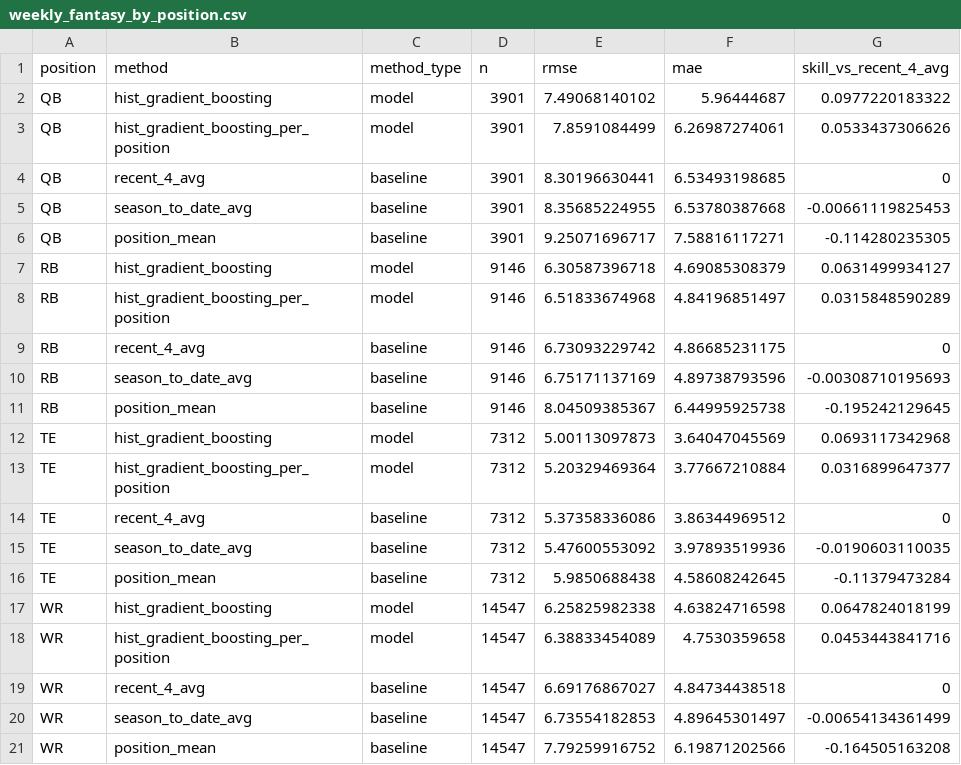
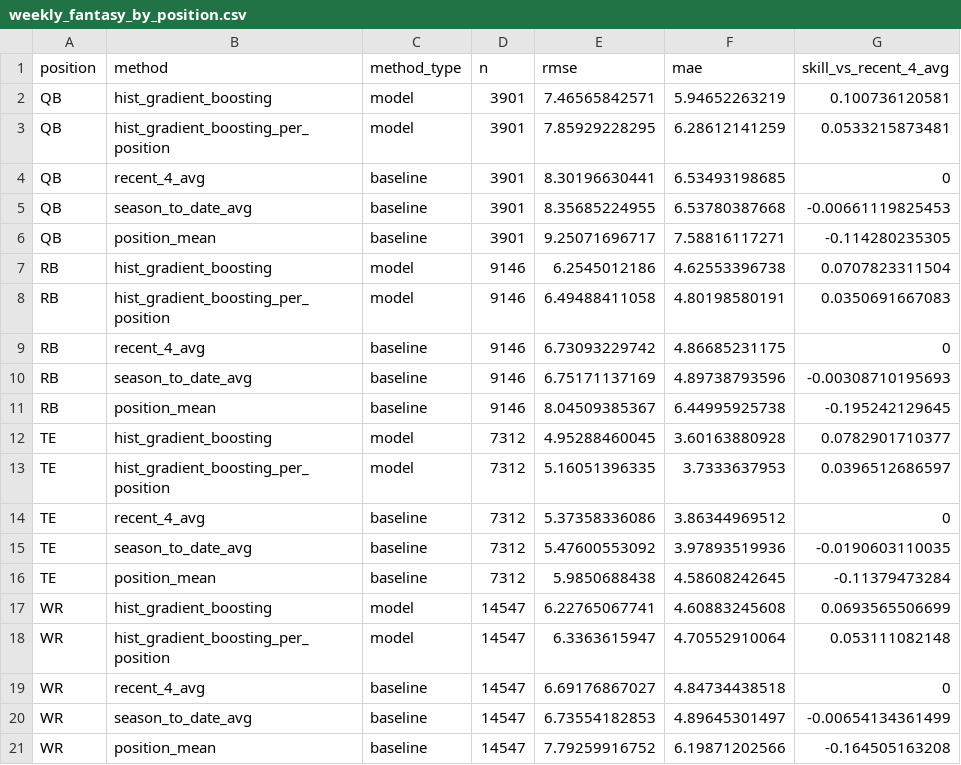
Before and after one commit to kylelevesque12/nfl-player-value-analysis, a CSV file: outputs/tables/weekly_fantasy_by_position.csv, drawn as a sheet.

```diff
--- a/outputs/tables/weekly_fantasy_by_position.csv
+++ b/outputs/tables/weekly_fantasy_by_position.csv
@@ -1,4 +1,4 @@
 position,method,method_type,n,rmse,mae,skill_vs_recent_4_avg
-QB,hist_gradient_boosting,model,3901,7.49068140102,5.96444687,0.0977220183322
-QB,hist_gradient_boosting_per_position,model,3901,7.8591084499,6.26987274061,0.0533437306626
+QB,hist_gradient_boosting,model,3901,7.46565842571,5.94652263219,0.100736120581
+QB,hist_gradient_boosting_per_position,model,3901,7.85929228295,6.28612141259,0.0533215873481
 QB,recent_4_avg,baseline,3901,8.30196630441,6.53493198685,0
@@ -6,4 +6,4 @@ QB,season_to_date_avg,baseline,3901,8.35685224955,6.53780387668,-0.0066111982545
 QB,position_mean,baseline,3901,9.25071696717,7.58816117271,-0.114280235305
-RB,hist_gradient_boosting,model,9146,6.30587396718,4.69085308379,0.0631499934127
-RB,hist_gradient_boosting_per_position,model,9146,6.51833674968,4.84196851497,0.0315848590289
+RB,hist_gradient_boosting,model,9146,6.2545012186,4.62553396738,0.0707823311504
+RB,hist_gradient_boosting_per_position,model,9146,6.49488411058,4.80198580191,0.0350691667083
 RB,recent_4_avg,baseline,9146,6.73093229742,4.86685231175,0
@@ -11,4 +11,4 @@ RB,season_to_date_avg,baseline,9146,6.75171137169,4.89738793596,-0.0030871019569
 RB,position_mean,baseline,9146,8.04509385367,6.44995925738,-0.195242129645
-TE,hist_gradient_boosting,model,7312,5.00113097873,3.64047045569,0.0693117342968
-TE,hist_gradient_boosting_per_position,model,7312,5.20329469364,3.77667210884,0.0316899647377
+TE,hist_gradient_boosting,model,7312,4.95288460045,3.60163880928,0.0782901710377
+TE,hist_gradient_boosting_per_position,model,7312,5.16051396335,3.7333637953,0.0396512686597
 TE,recent_4_avg,baseline,7312,5.37358336086,3.86344969512,0
@@ -16,4 +16,4 @@ TE,season_to_date_avg,baseline,7312,5.47600553092,3.97893519936,-0.0190603110035
 TE,position_mean,baseline,7312,5.9850688438,4.58608242645,-0.11379473284
-WR,hist_gradient_boosting,model,14547,6.25825982338,4.63824716598,0.0647824018199
-WR,hist_gradient_boosting_per_position,model,14547,6.38833454089,4.7530359658,0.0453443841716
+WR,hist_gradient_boosting,model,14547,6.22765067741,4.60883245608,0.0693565506699
+WR,hist_gradient_boosting_per_position,model,14547,6.3363615947,4.70552910064,0.053111082148
 WR,recent_4_avg,baseline,14547,6.69176867027,4.84734438518,0
```
Also changed, not shown: outputs/tables/external_benchmark_by_position.csv, outputs/tables/external_benchmark_overall.csv, 10 other files.
